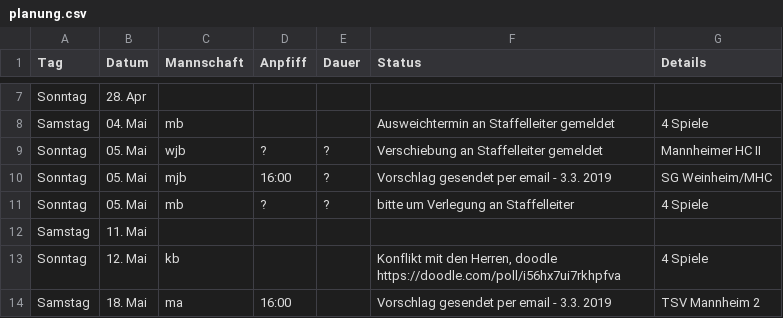
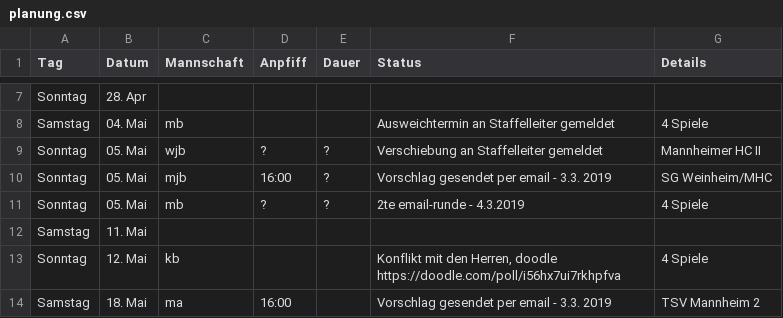
Before and after one commit to feldsaison/ka_feldsaison_2019, a CSV file: planung.csv, drawn as a sheet; only a part is shown, gaps mark what is left out.

Commit message:
Update planung.csv

```diff
--- a/planung.csv
+++ b/planung.csv
@@ -10,3 +10,3 @@ Sonntag,05. Mai, wjb, ? , ?  , Verschiebung an Staffelleiter gemeldet , Mannheim
 Sonntag,05. Mai, mjb,16:00, ?,Vorschlag gesendet per email - 3.3. 2019, SG Weinheim/MHC
-Sonntag,05. Mai, mb, ?, ?, bitte um Verlegung an Staffelleiter, 4 Spiele
+Sonntag,05. Mai, mb, ?, ?, 2te email-runde - 4.3.2019, 4 Spiele
 Samstag,11. Mai, , , , ,
```
